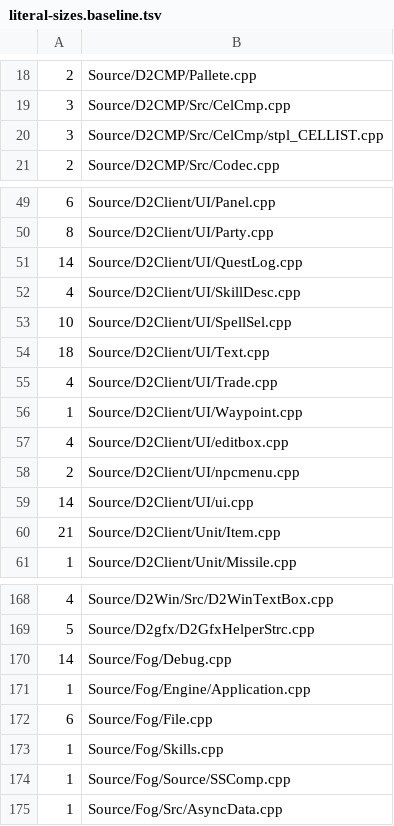
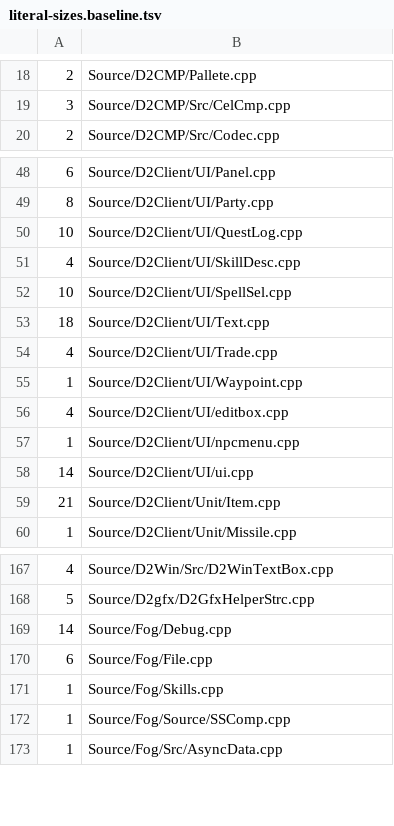
Before and after one commit to jaenster/redivivus, a TSV file: asm_matching/lint/literal-sizes.baseline.tsv, drawn as a sheet; only a part is shown, gaps mark what is left out.

Commit message:
fix: x64 widths for quest info, item load errors, UI tables and SFile
The quest info table is walked by sizeof, the item load error and the
block weapon class are read at their own widths, and the layout literals
in the UI tables, BnSend, CELLIST, the PEB walk and SFile are spelled by
type. TXT_SaveTableToBinFile takes int*, and the object timer node has
a type instead of x86 byte offsets.

```diff
--- a/asm_matching/lint/literal-sizes.baseline.tsv
+++ b/asm_matching/lint/literal-sizes.baseline.tsv
@@ -19,3 +19,2 @@
 3	Source/D2CMP/Src/CelCmp.cpp
-3	Source/D2CMP/Src/CelCmp/stpl_CELLIST.cpp
 2	Source/D2CMP/Src/Codec.cpp
@@ -50,3 +49,3 @@
 8	Source/D2Client/UI/Party.cpp
-14	Source/D2Client/UI/QuestLog.cpp
+10	Source/D2Client/UI/QuestLog.cpp
 4	Source/D2Client/UI/SkillDesc.cpp
@@ -57,3 +56,3 @@
 4	Source/D2Client/UI/editbox.cpp
-2	Source/D2Client/UI/npcmenu.cpp
+1	Source/D2Client/UI/npcmenu.cpp
 14	Source/D2Client/UI/ui.cpp
@@ -170,3 +169,2 @@
 14	Source/Fog/Debug.cpp
-1	Source/Fog/Engine/Application.cpp
 6	Source/Fog/File.cpp
```
Also changed, not shown: asm_matching/msvc8/translated/sources.tsv, 32 other files.
